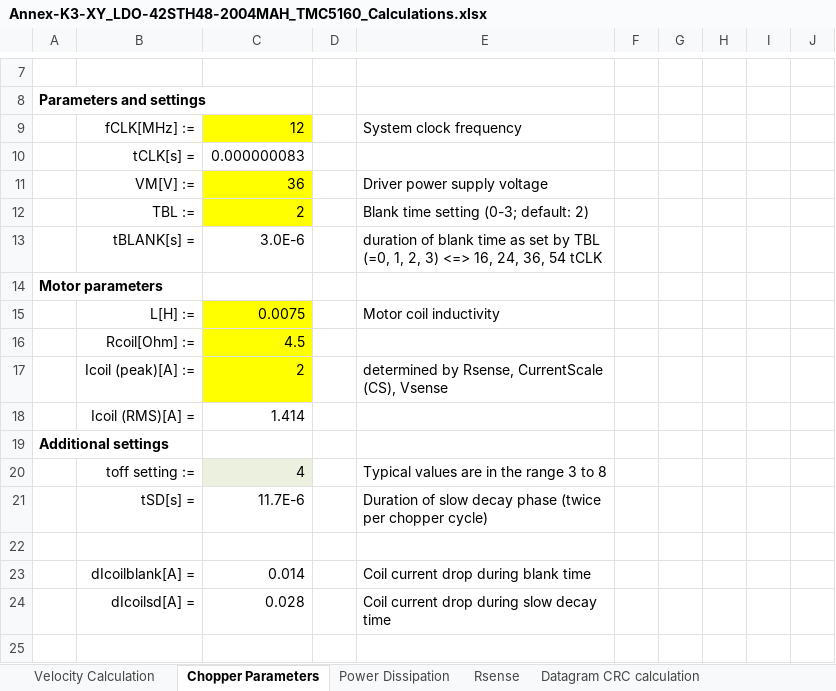
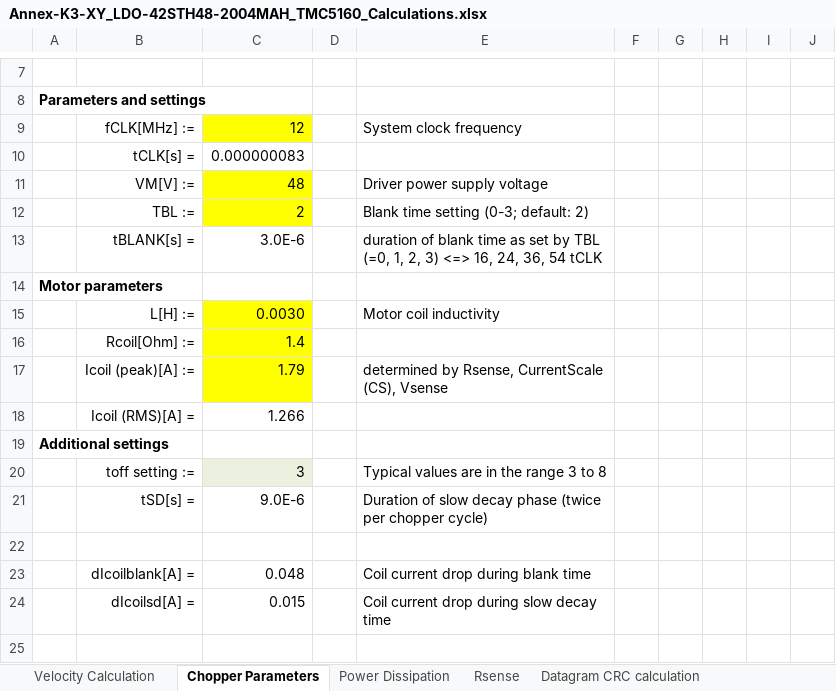
Before and after one commit to nielsvz/klipper-configuration, an Excel workbook: doc/annex-k3/driver_tuning/Annex-K3-XY_LDO-42STH48-2004MAH_TMC5160_Calculations.xlsx, sheet Chopper Parameters, drawn as a sheet; only a part is shown, gaps mark what is left out; values as stored, in another font and other column widths than the file's, no borders; conditional formats not drawn; the diff covers the shown part only; the diff names each change by its address in the sheet, - before the commit and + after, or states it on an @@ line.

Commit message:
feat(annex-k3): tune tmc driver parameters

```diff
--- a/doc/annex-k3/driver_tuning/Annex-K3-XY_LDO-42STH48-2004MAH_TMC5160_Calculations.xlsx (sheet Chopper Parameters)
+++ b/doc/annex-k3/driver_tuning/Annex-K3-XY_LDO-42STH48-2004MAH_TMC5160_Calculations.xlsx (sheet Chopper Parameters)
-C11: 36
+C11: 48
-C15: 0.0075
+C15: 0.0030
-C16: 4.5
+C16: 1.4
-C17: 2
+C17: 1.79
-C18: 1.414
+C18: 1.266
-C20: 4
+C20: 3
-C21: 11.7E-6
+C21: 9.0E-6
-C23: 0.014
+C23: 0.048
-C24: 0.028
+C24: 0.015
```
Also changed, not shown: 9 edited cells elsewhere in this sheet, charts or pictures, doc/annex-k3/driver_tuning/Annex-K3-E_LDO-36STH17-1004AH(G8T)_TMC2209_Calculations.xlsx, doc/annex-k3/driver_tuning/Annex-K3-Z_LDO-42STH48-2504AH_TMC2209_Calculations.xlsx, 6 other files.
